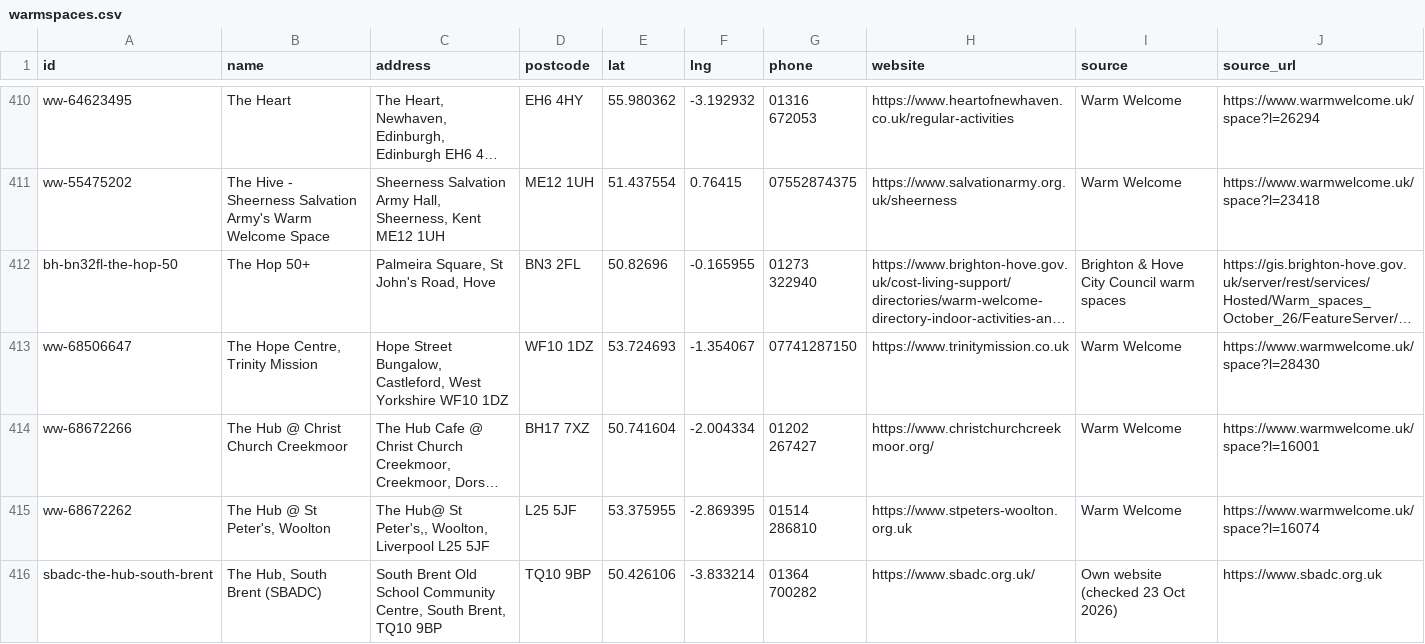
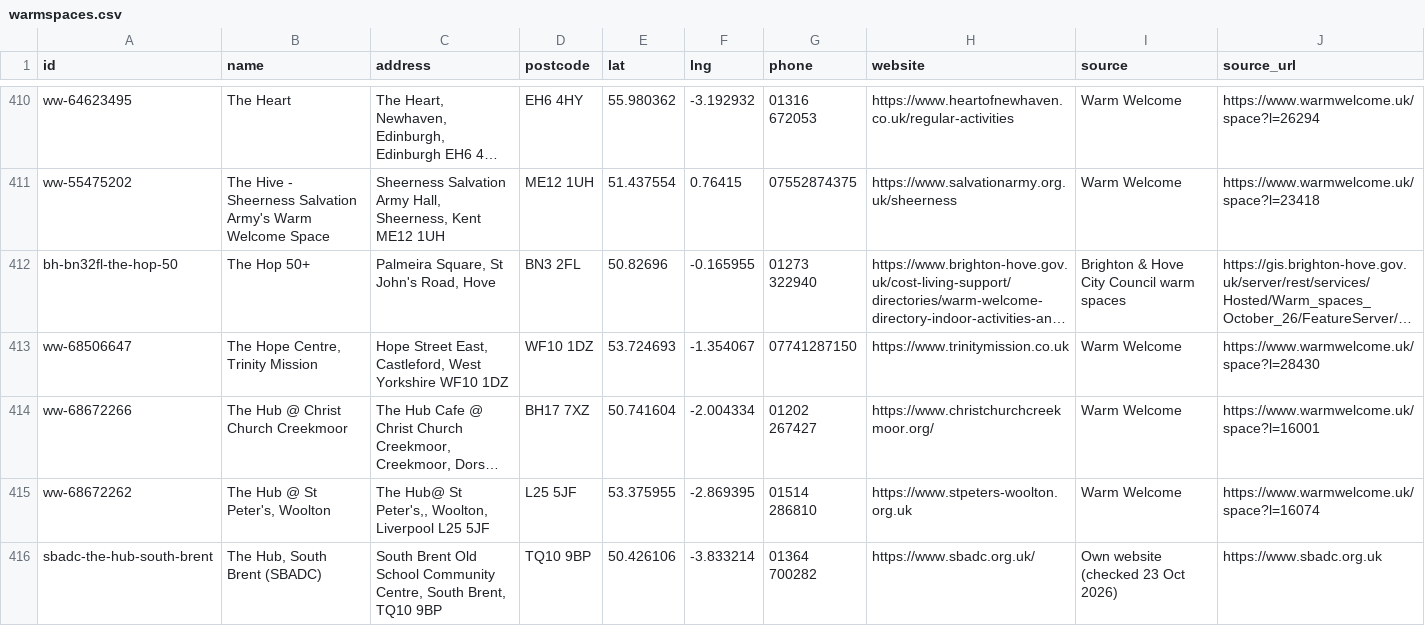
Before and after one commit to Postcode-economics/find-your-food-bank, a CSV file: export/warmspaces.csv, drawn as a sheet; only a part is shown, gaps mark what is left out; long unchanged cells end in …; the diff covers the shown part only; the diff names each change by its address in the sheet, - before the commit and + after, or states it on an @@ line.

```diff
--- a/export/warmspaces.csv
+++ b/export/warmspaces.csv
-C413 (address): Hope Street Bungalow, Castleford, West…
+C413 (address): Hope Street East, Castleford, West…
```
Also changed, not shown: 12 edited cells elsewhere in this file, export/foodbanks.csv, 7 other files.
